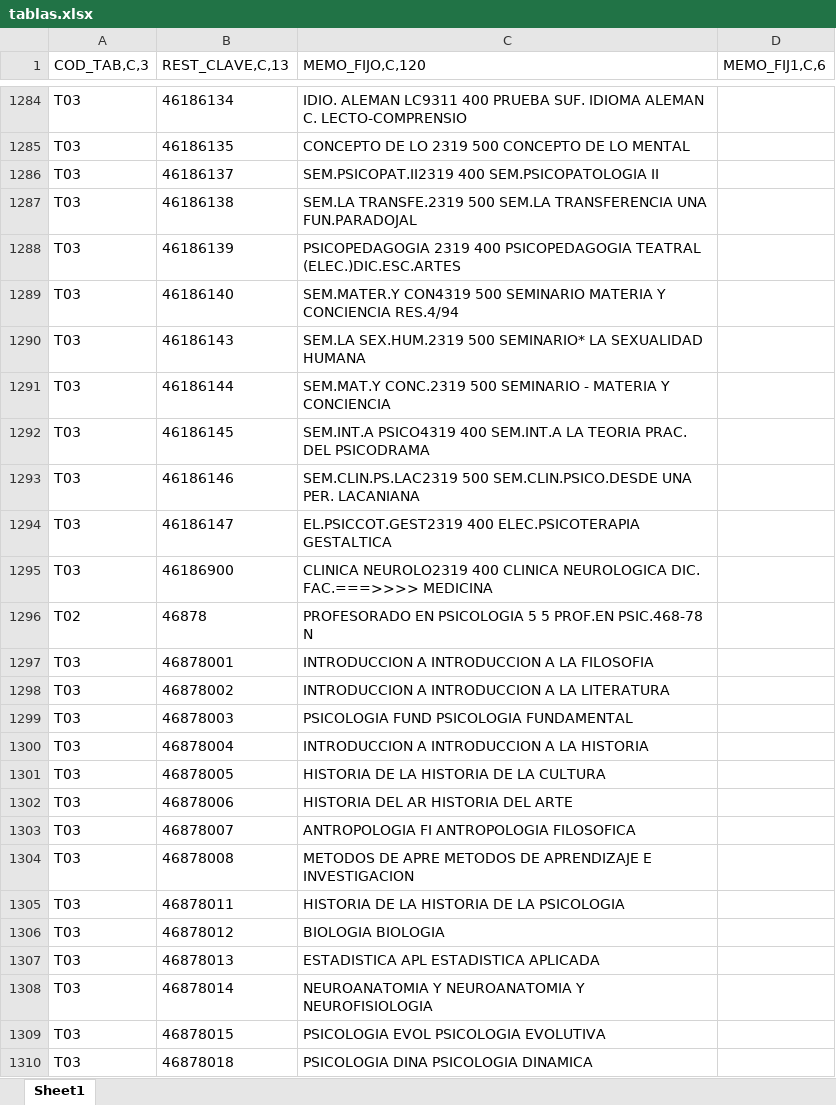
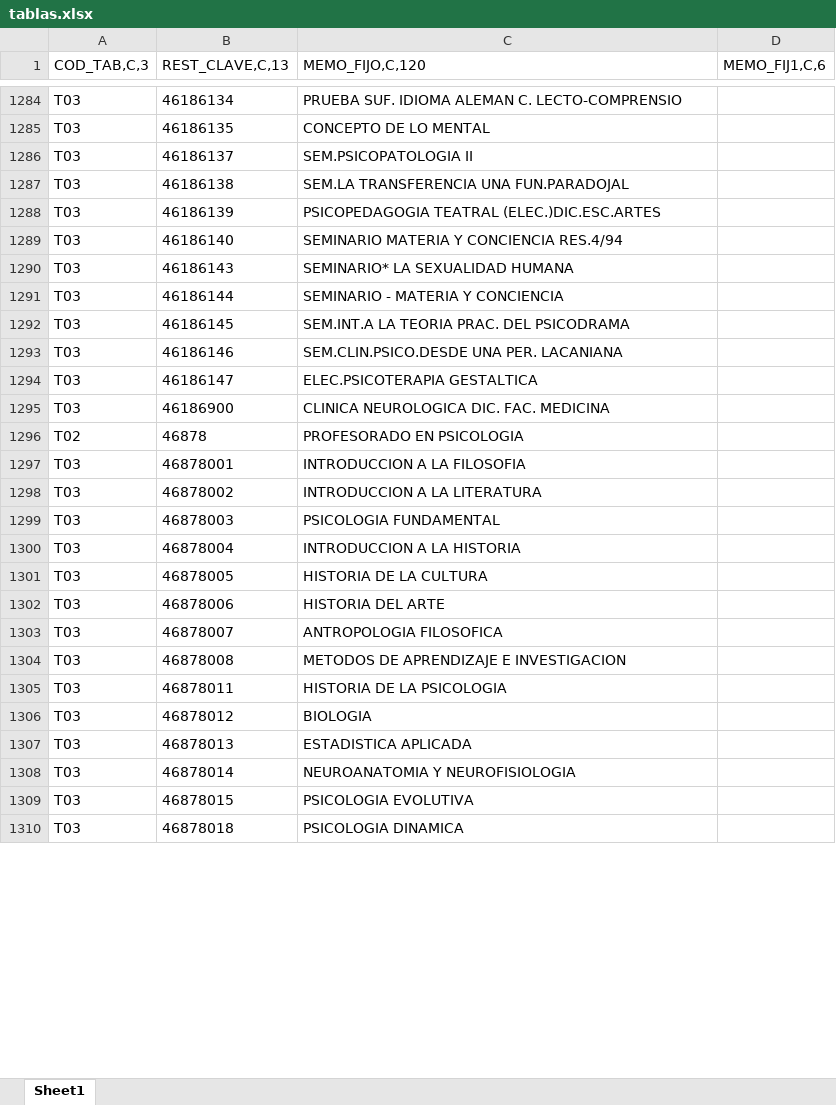
Before and after one commit to lautarojgarcia177/Tymo, an Excel workbook: Tymo/ALU2000/los que sirven/tablas.xlsx, sheet Sheet1, drawn as a sheet; only a part is shown, gaps mark what is left out; values as stored, in another font and other column widths than the file's, no borders; the diff covers the shown part only; the diff names each change by its address in the sheet, - before the commit and + after, or states it on an @@ line.

```diff
--- a/Tymo/ALU2000/los que sirven/tablas.xlsx (sheet Sheet1)
+++ b/Tymo/ALU2000/los que sirven/tablas.xlsx (sheet Sheet1)
-C1284 (MEMO_FIJO,C,120): IDIO. ALEMAN LC9311 400 PRUEBA SUF.…
+C1284 (MEMO_FIJO,C,120): PRUEBA SUF.…
-C1285 (MEMO_FIJO,C,120): CONCEPTO DE LO 2319 500 CONCEPTO DE LO MENTAL
+C1285 (MEMO_FIJO,C,120): CONCEPTO DE LO MENTAL
-C1286 (MEMO_FIJO,C,120): SEM.PSICOPAT.II2319 400 SEM.PSICOPATOLOGIA II
+C1286 (MEMO_FIJO,C,120): SEM.PSICOPATOLOGIA II
-C1287 (MEMO_FIJO,C,120): SEM.LA TRANSFE.2319 500 SEM.LA TRANSFERENCIA UNA…
+C1287 (MEMO_FIJO,C,120): SEM.LA TRANSFERENCIA UNA…
-C1288 (MEMO_FIJO,C,120): PSICOPEDAGOGIA 2319 400 PSICOPEDAGOGIA TEATRAL (ELEC.)DIC.ESC.ARTES
+C1288 (MEMO_FIJO,C,120): PSICOPEDAGOGIA TEATRAL (ELEC.)DIC.ESC.ARTES
-C1289 (MEMO_FIJO,C,120): SEM.MATER.Y CON4319 500 SEMINARIO MATERIA…
+C1289 (MEMO_FIJO,C,120): SEMINARIO MATERIA…
-C1290 (MEMO_FIJO,C,120): SEM.LA SEX.HUM.2319 500 SEMINARIO* LA SEXUALIDAD HUMANA
+C1290 (MEMO_FIJO,C,120): SEMINARIO* LA SEXUALIDAD HUMANA
-C1291 (MEMO_FIJO,C,120): SEM.MAT.Y CONC.2319 500 SEMINARIO - MATERIA Y CONCIENCIA
+C1291 (MEMO_FIJO,C,120): SEMINARIO - MATERIA Y CONCIENCIA
-C1292 (MEMO_FIJO,C,120): SEM.INT.A PSICO4319 400 SEM.INT.A LA TEORIA…
+C1292 (MEMO_FIJO,C,120): SEM.INT.A LA TEORIA…
-C1293 (MEMO_FIJO,C,120): SEM.CLIN.PS.LAC2319 500 SEM.CLIN.PSICO.DESDE UNA…
+C1293 (MEMO_FIJO,C,120): SEM.CLIN.PSICO.DESDE UNA…
-C1294 (MEMO_FIJO,C,120): EL.PSICCOT.GEST2319 400 ELEC.PSICOTERAPIA GESTALTICA
+C1294 (MEMO_FIJO,C,120): ELEC.PSICOTERAPIA GESTALTICA
-C1295 (MEMO_FIJO,C,120): CLINICA NEUROLO2319 400 CLINICA NEUROLOGICA DIC. FAC.===>>>> MEDICINA
+C1295 (MEMO_FIJO,C,120): CLINICA NEUROLOGICA DIC. FAC. MEDICINA
-C1296 (MEMO_FIJO,C,120): PROFESORADO EN PSICOLOGIA 5 5 PROF.EN PSIC.468-78 N
+C1296 (MEMO_FIJO,C,120): PROFESORADO EN PSICOLOGIA
-C1297 (MEMO_FIJO,C,120): INTRODUCCION A INTRODUCCION A LA FILOSOFIA
+C1297 (MEMO_FIJO,C,120): INTRODUCCION A LA FILOSOFIA
-C1298 (MEMO_FIJO,C,120): INTRODUCCION A INTRODUCCION A LA LITERATURA
+C1298 (MEMO_FIJO,C,120): INTRODUCCION A LA LITERATURA
-C1299 (MEMO_FIJO,C,120): PSICOLOGIA FUND PSICOLOGIA FUNDAMENTAL
+C1299 (MEMO_FIJO,C,120): PSICOLOGIA FUNDAMENTAL
-C1300 (MEMO_FIJO,C,120): INTRODUCCION A INTRODUCCION A LA HISTORIA
+C1300 (MEMO_FIJO,C,120): INTRODUCCION A LA HISTORIA
-C1301 (MEMO_FIJO,C,120): HISTORIA DE LA HISTORIA DE LA CULTURA
+C1301 (MEMO_FIJO,C,120): HISTORIA DE LA CULTURA
-C1302 (MEMO_FIJO,C,120): HISTORIA DEL AR HISTORIA DEL ARTE
+C1302 (MEMO_FIJO,C,120): HISTORIA DEL ARTE
-C1303 (MEMO_FIJO,C,120): ANTROPOLOGIA FI ANTROPOLOGIA FILOSOFICA
+C1303 (MEMO_FIJO,C,120): ANTROPOLOGIA FILOSOFICA
-C1304 (MEMO_FIJO,C,120): METODOS DE APRE METODOS DE APRENDIZAJE E…
+C1304 (MEMO_FIJO,C,120): METODOS DE APRENDIZAJE E…
-C1305 (MEMO_FIJO,C,120): HISTORIA DE LA HISTORIA DE LA PSICOLOGIA
+C1305 (MEMO_FIJO,C,120): HISTORIA DE LA PSICOLOGIA
-C1306 (MEMO_FIJO,C,120): BIOLOGIA BIOLOGIA
+C1306 (MEMO_FIJO,C,120): BIOLOGIA
-C1307 (MEMO_FIJO,C,120): ESTADISTICA APL ESTADISTICA APLICADA
+C1307 (MEMO_FIJO,C,120): ESTADISTICA APLICADA
-C1308 (MEMO_FIJO,C,120): NEUROANATOMIA Y NEUROANATOMIA Y NEUROFISIOLOGIA
+C1308 (MEMO_FIJO,C,120): NEUROANATOMIA Y NEUROFISIOLOGIA
-C1309 (MEMO_FIJO,C,120): PSICOLOGIA EVOL PSICOLOGIA EVOLUTIVA
+C1309 (MEMO_FIJO,C,120): PSICOLOGIA EVOLUTIVA
-C1310 (MEMO_FIJO,C,120): PSICOLOGIA DINA PSICOLOGIA DINAMICA
+C1310 (MEMO_FIJO,C,120): PSICOLOGIA DINAMICA
```
Also changed, not shown: 319 edited cells elsewhere in this sheet, 3 other files.
